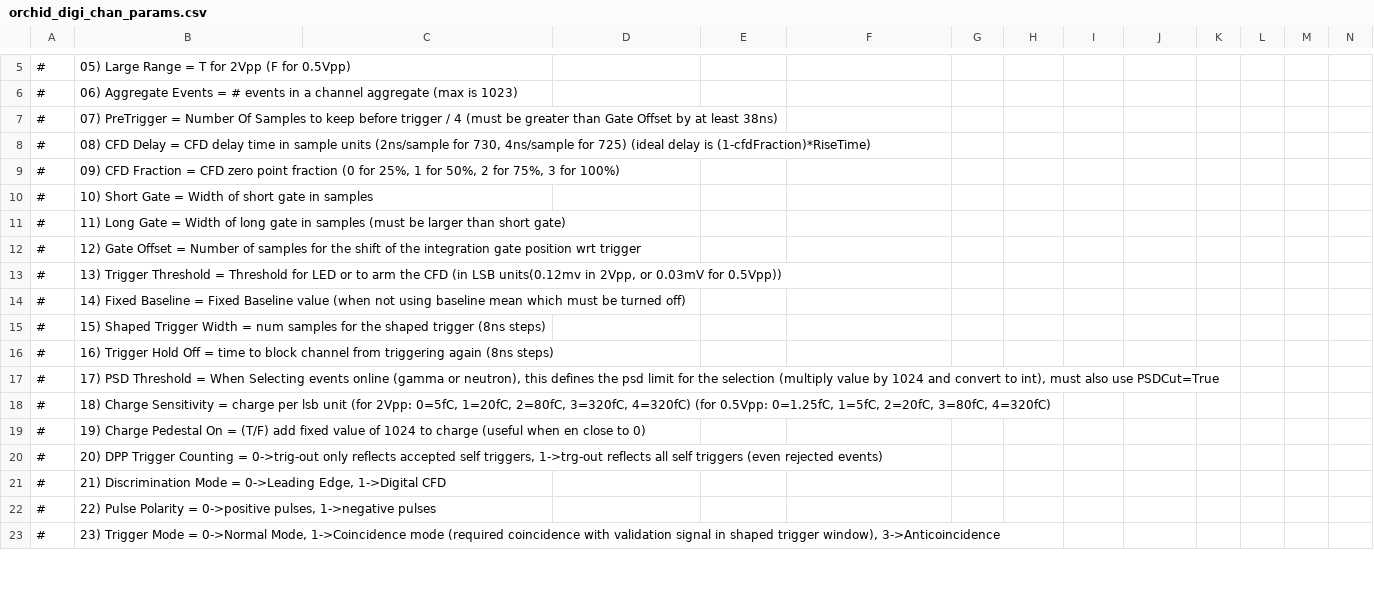
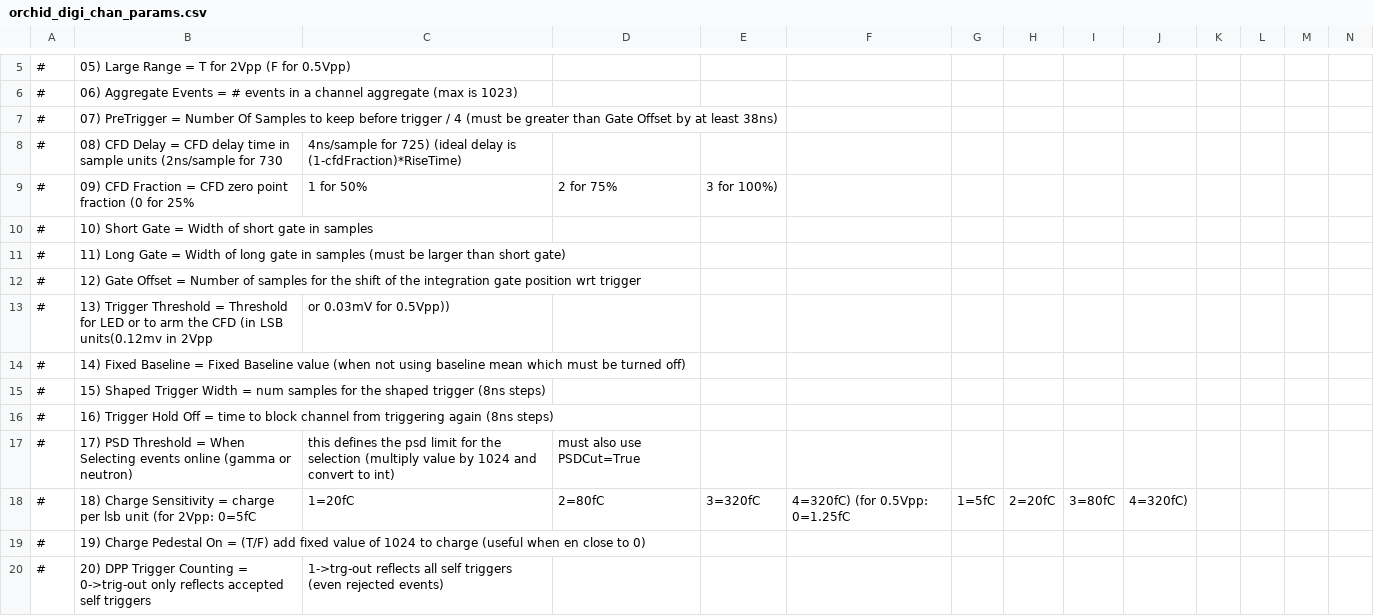
Before and after one commit to jmatta1/ORCHID, a CSV file: orchid_digi_chan_params.csv, drawn as a sheet; only a part is shown, gaps mark what is left out; removed rows and columns are numbered as before the commit, all else as after; rows hold the shown columns only; the diff covers the shown part only; the diff names each change by its address in the sheet, - before the commit and + after, or states it on an @@ line.

```diff
--- a/orchid_digi_chan_params.csv
+++ b/orchid_digi_chan_params.csv
-B8: …(2ns/sample for 730, 4ns/sample for 725) (ideal delay is (1-cfdFraction)*RiseTime)
+B8: …(2ns/sample for 730
-C8: (empty)
+C8: 4ns/sample for 725) (ideal delay is (1-cfdFraction)*RiseTime)
-row 9: # | 09) CFD Fraction = CFD zero point fraction (0 for 25%, 1 for 50%, 2 for 75%, 3 for 100%)
+row 9: # | 09) CFD Fraction = CFD zero point fraction (0 for 25% | 1 for 50% | 2 for 75% | 3 for 100%)
-B13: …units(0.12mv in 2Vpp, or 0.03mV for 0.5Vpp))
+B13: …units(0.12mv in 2Vpp
-C13: (empty)
+C13: or 0.03mV for 0.5Vpp))
-row 17: # | 17) PSD Threshold = When Selecting events online (gamma or neutron), this defines the psd limit for the selection (multiply value by 1024 and convert to int), must also use PSDCut=True
-row 18: # | 18) Charge Sensitivity = charge per lsb unit (for 2Vpp: 0=5fC, 1=20fC, 2=80fC, 3=320fC, 4=320fC) (for 0.5Vpp: 0=1.25fC, 1=5fC, 2=20fC, 3=80fC, 4=320fC)
+row 17: # | 17) PSD Threshold = When Selecting events online (gamma or neutron) | this defines the psd limit for the selection (multiply value by 1024 and convert to int) | must also use PSDCut=True
+row 18: # | 18) Charge Sensitivity = charge per lsb unit (for 2Vpp: 0=5fC | 1=20fC | 2=80fC | 3=320fC | 4=320fC) (for 0.5Vpp: 0=1.25fC | 1=5fC | 2=20fC | 3=80fC | 4=320fC)
-B20: …accepted self triggers, 1->trg-out reflects all self triggers (even rejected events)
+B20: …accepted self triggers
-C20: (empty)
+C20: 1->trg-out reflects all self triggers (even rejected events)
-row 21: # | 21) Discrimination Mode = 0->Leading Edge, 1->Digital CFD
-row 22: # | 22) Pulse Polarity = 0->positive pulses, 1->negative pulses
-row 23: # | 23) Trigger Mode = 0->Normal Mode, 1->Coincidence mode (required coincidence with validation signal in shaped trigger window), 3->Anticoincidence
```
Also changed, not shown: 10 added rows, 7 removed rows and 20 edited cells elsewhere in this file, orchid_digi_mod_params.csv.
